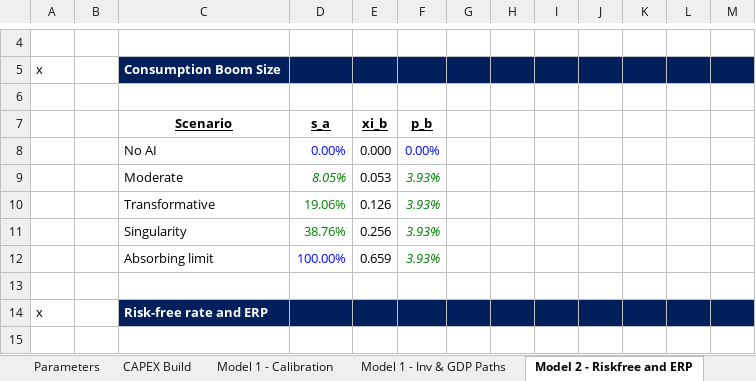
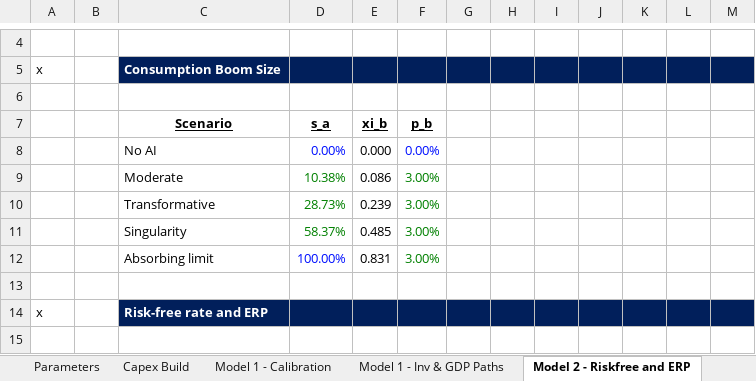
Before and after one commit to jwachter3/jwachter3.github.io, an Excel workbook: research/ai-transition/ai-transition-model.xlsm, sheet Model 2 - Riskfree and ERP, drawn as a sheet; only a part is shown, gaps mark what is left out; values as stored, in another font and other column widths than the file's, no borders; charts and pictures not drawn; removed rows and columns are numbered as before the commit, all else as after; the diff covers the shown part only; the diff names each change by its address in the sheet, - before the commit and + after, or states it on an @@ line.

```diff
--- a/research/ai-transition/ai-transition-model.xlsm (sheet Model 2 - Riskfree and ERP)
+++ b/research/ai-transition/ai-transition-model.xlsm (sheet Model 2 - Riskfree and ERP)
-sheet tab: CAPEX Build
+sheet tab: Capex Build
-row 9:  |  | Moderate | 8.05% | 0.053 | 3.93%
-row 10:  |  | Transformative | 19.06% | 0.126 | 3.93%
-row 11:  |  | Singularity | 38.76% | 0.256 | 3.93%
-row 12:  |  | Absorbing limit | 100.00% | 0.659 | 3.93%
+row 9:  |  | Moderate | 10.38% | 0.086 | 3.00%
+row 10:  |  | Transformative | 28.73% | 0.239 | 3.00%
+row 11:  |  | Singularity | 58.37% | 0.485 | 3.00%
+row 12:  |  | Absorbing limit | 100.00% | 0.831 | 3.00%
```
Also changed, not shown: 10 added rows, 11 removed rows, 10 edited cells and cell formats elsewhere in this sheet, sheet Model 1 - Inv & GDP Paths, sheet Model 1 - Calibration, sheet Parameters, sheet Cover, sheet Summary Dashboard, other sheet tabs, formulas that keep their value, charts or pictures, 1 other file.
